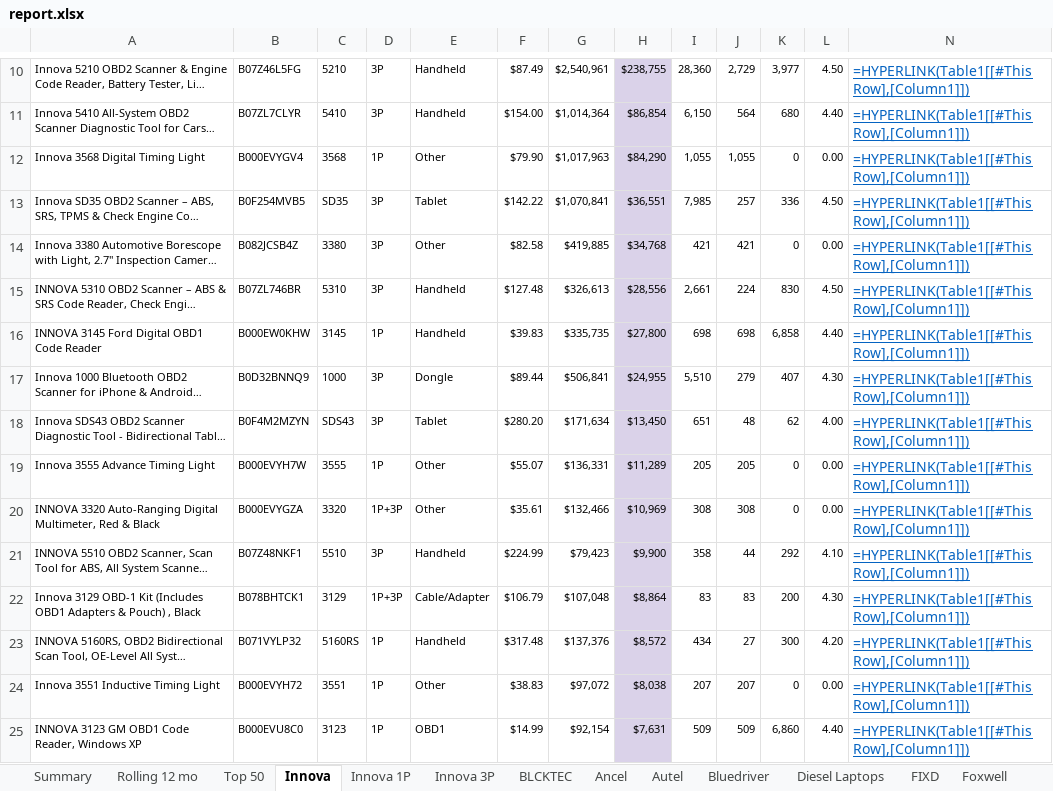
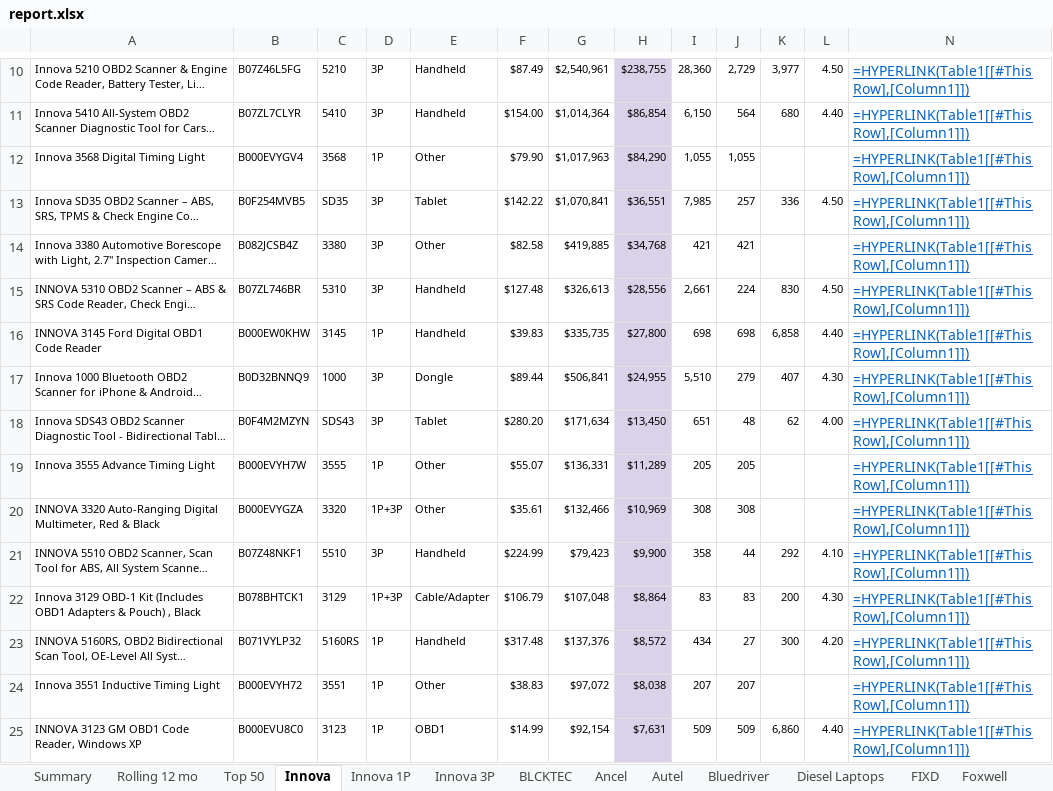
Before and after one commit to gcsumiao/competitor_research_product, an Excel workbook: product_dashboard/data/code_reader_scanner/202604/report.xlsx, sheet Innova, drawn as a sheet; only a part is shown, gaps mark what is left out; long unchanged cells end in …; values as stored, in another font and other column widths than the file's, no borders; formulas without a stored value are shown as written; table styles not drawn; the diff covers the shown part only; the diff names each change by its address in the sheet, - before the commit and + after, or states it on an @@ line.

```diff
--- a/product_dashboard/data/code_reader_scanner/202604/report.xlsx (sheet Innova)
+++ b/product_dashboard/data/code_reader_scanner/202604/report.xlsx (sheet Innova)
-K12: 0
+K12: (empty)
-L12: 0.00
+L12: (empty)
-K14: 0
+K14: (empty)
-L14: 0.00
+L14: (empty)
-K19:K20: 0
+K19:K20: (empty)
-L19:L20: 0.00
+L19:L20: (empty)
-K24: 0
+K24: (empty)
-L24: 0.00
+L24: (empty)
```
Also changed, not shown: 62 edited cells elsewhere in this sheet, sheet Innova 1P, sheet Innova 3P, sheet Summary, sheet Top 50, product_dashboard/data/code_reader_scanner/202604/analysis.xlsx, product_dashboard/data/code_reader_scanner/202604/summary.xlsx.
